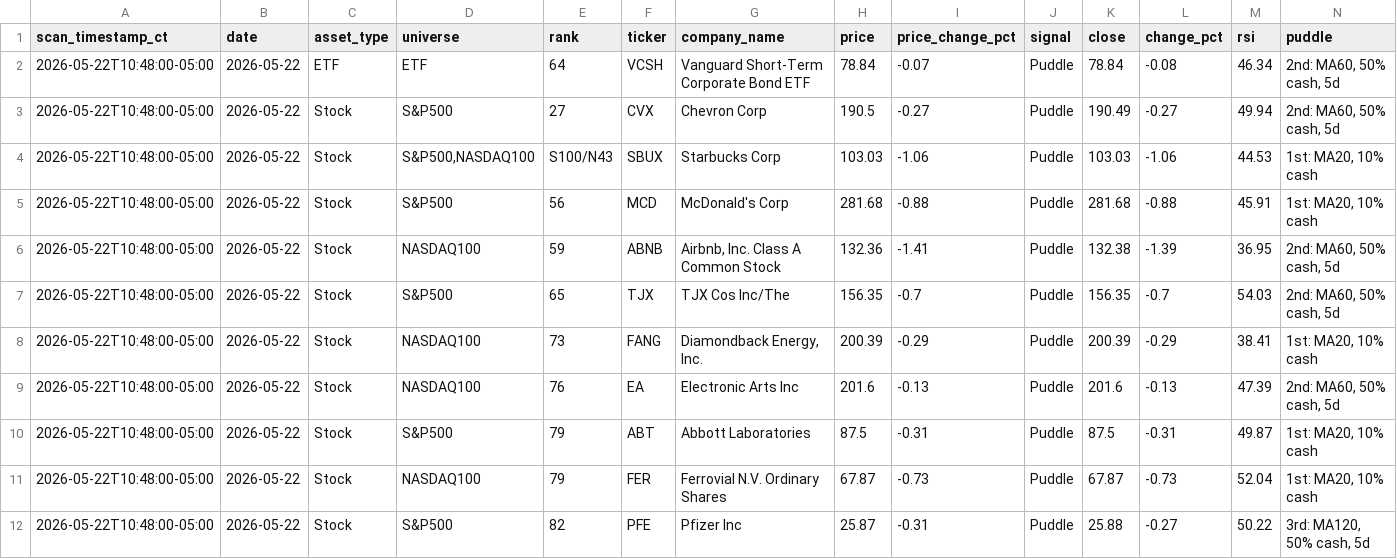
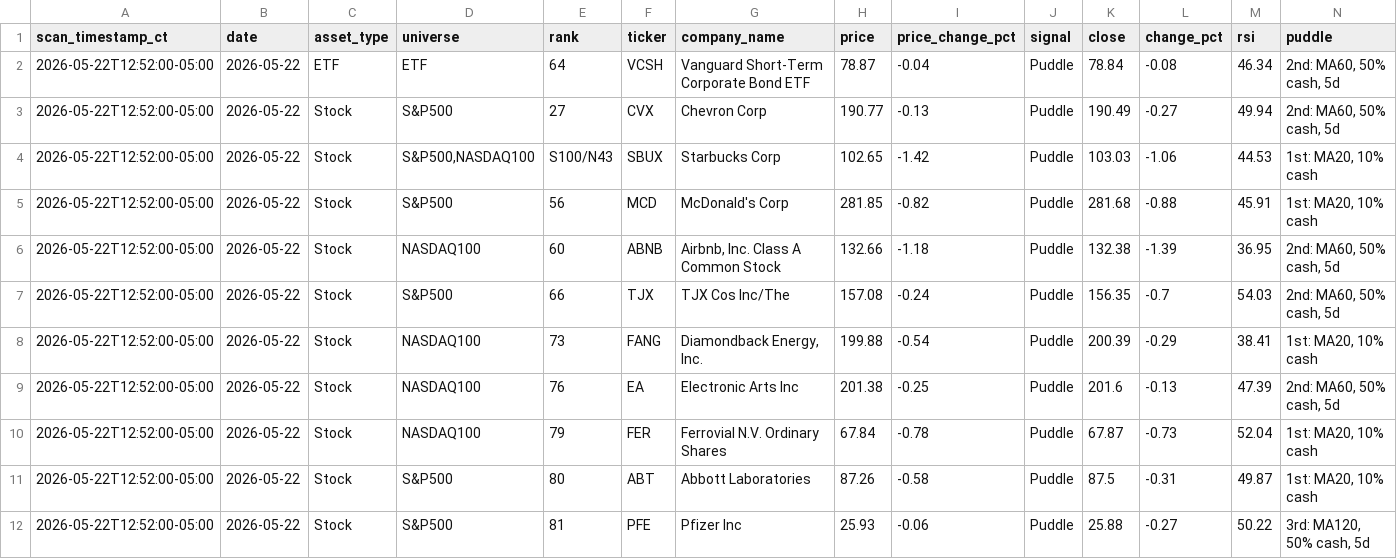
Before and after one commit to jangjb1204-sys/puddle-signal-dashboard, a CSV file: signal_scans/signal_scan_20260522.csv, drawn as a sheet.

```diff
--- a/signal_scans/signal_scan_20260522.csv
+++ b/signal_scans/signal_scan_20260522.csv
@@ -1,12 +1,12 @@
 scan_timestamp_ct,date,asset_type,universe,rank,ticker,company_name,price,price_change_pct,signal,close,change_pct,rsi,puddle
-2026-05-22T10:48:00-05:00,2026-05-22,ETF,ETF,64,VCSH,Vanguard Short-Term Corporate Bond ETF,78.84,-0.07,Puddle,78.84,-0.08,46.34,"2nd: MA60, 50% cash, 5d"
-2026-05-22T10:48:00-05:00,2026-05-22,Stock,S&P500,27,CVX,Chevron Corp,190.5,-0.27,Puddle,190.49,-0.27,49.94,"2nd: MA60, 50% cash, 5d"
-2026-05-22T10:48:00-05:00,2026-05-22,Stock,"S&P500,NASDAQ100",S100/N43,SBUX,Starbucks Corp,103.03,-1.06,Puddle,103.03,-1.06,44.53,"1st: MA20, 10% cash"
-2026-05-22T10:48:00-05:00,2026-05-22,Stock,S&P500,56,MCD,McDonald's Corp,281.68,-0.88,Puddle,281.68,-0.88,45.91,"1st: MA20, 10% cash"
-2026-05-22T10:48:00-05:00,2026-05-22,Stock,NASDAQ100,59,ABNB,"Airbnb, Inc. Class A Common Stock",132.36,-1.41,Puddle,132.38,-1.39,36.95,"2nd: MA60, 50% cash, 5d"
-2026-05-22T10:48:00-05:00,2026-05-22,Stock,S&P500,65,TJX,TJX Cos Inc/The,156.35,-0.7,Puddle,156.35,-0.7,54.03,"2nd: MA60, 50% cash, 5d"
-2026-05-22T10:48:00-05:00,2026-05-22,Stock,NASDAQ100,73,FANG,"Diamondback Energy, Inc.",200.39,-0.29,Puddle,200.39,-0.29,38.41,"1st: MA20, 10% cash"
-2026-05-22T10:48:00-05:00,2026-05-22,Stock,NASDAQ100,76,EA,Electronic Arts Inc,201.6,-0.13,Puddle,201.6,-0.13,47.39,"2nd: MA60, 50% cash, 5d"
-2026-05-22T10:48:00-05:00,2026-05-22,Stock,S&P500,79,ABT,Abbott Laboratories,87.5,-0.31,Puddle,87.5,-0.31,49.87,"1st: MA20, 10% cash"
-2026-05-22T10:48:00-05:00,2026-05-22,Stock,NASDAQ100,79,FER,Ferrovial N.V. Ordinary Shares,67.87,-0.73,Puddle,67.87,-0.73,52.04,"1st: MA20, 10% cash"
-2026-05-22T10:48:00-05:00,2026-05-22,Stock,S&P500,82,PFE,Pfizer Inc,25.87,-0.31,Puddle,25.88,-0.27,50.22,"3rd: MA120, 50% cash, 5d"
+2026-05-22T12:52:00-05:00,2026-05-22,ETF,ETF,64,VCSH,Vanguard Short-Term Corporate Bond ETF,78.87,-0.04,Puddle,78.84,-0.08,46.34,"2nd: MA60, 50% cash, 5d"
+2026-05-22T12:52:00-05:00,2026-05-22,Stock,S&P500,27,CVX,Chevron Corp,190.77,-0.13,Puddle,190.49,-0.27,49.94,"2nd: MA60, 50% cash, 5d"
+2026-05-22T12:52:00-05:00,2026-05-22,Stock,"S&P500,NASDAQ100",S100/N43,SBUX,Starbucks Corp,102.65,-1.42,Puddle,103.03,-1.06,44.53,"1st: MA20, 10% cash"
+2026-05-22T12:52:00-05:00,2026-05-22,Stock,S&P500,56,MCD,McDonald's Corp,281.85,-0.82,Puddle,281.68,-0.88,45.91,"1st: MA20, 10% cash"
+2026-05-22T12:52:00-05:00,2026-05-22,Stock,NASDAQ100,60,ABNB,"Airbnb, Inc. Class A Common Stock",132.66,-1.18,Puddle,132.38,-1.39,36.95,"2nd: MA60, 50% cash, 5d"
+2026-05-22T12:52:00-05:00,2026-05-22,Stock,S&P500,66,TJX,TJX Cos Inc/The,157.08,-0.24,Puddle,156.35,-0.7,54.03,"2nd: MA60, 50% cash, 5d"
+2026-05-22T12:52:00-05:00,2026-05-22,Stock,NASDAQ100,73,FANG,"Diamondback Energy, Inc.",199.88,-0.54,Puddle,200.39,-0.29,38.41,"1st: MA20, 10% cash"
+2026-05-22T12:52:00-05:00,2026-05-22,Stock,NASDAQ100,76,EA,Electronic Arts Inc,201.38,-0.25,Puddle,201.6,-0.13,47.39,"2nd: MA60, 50% cash, 5d"
+2026-05-22T12:52:00-05:00,2026-05-22,Stock,NASDAQ100,79,FER,Ferrovial N.V. Ordinary Shares,67.84,-0.78,Puddle,67.87,-0.73,52.04,"1st: MA20, 10% cash"
+2026-05-22T12:52:00-05:00,2026-05-22,Stock,S&P500,80,ABT,Abbott Laboratories,87.26,-0.58,Puddle,87.5,-0.31,49.87,"1st: MA20, 10% cash"
+2026-05-22T12:52:00-05:00,2026-05-22,Stock,S&P500,81,PFE,Pfizer Inc,25.93,-0.06,Puddle,25.88,-0.27,50.22,"3rd: MA120, 50% cash, 5d"
```
